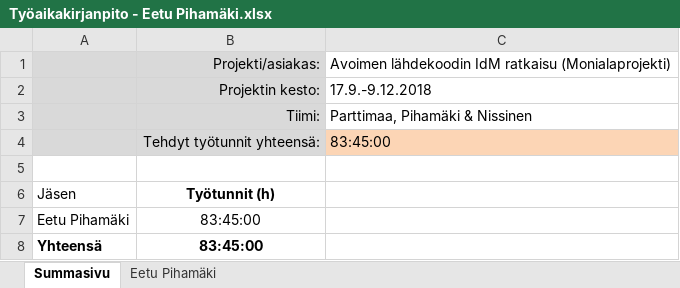
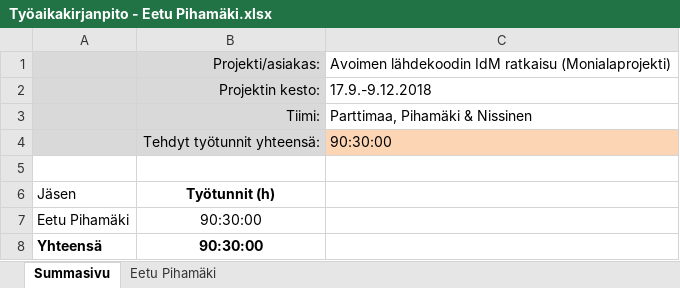
Before and after one commit to Eetu95/Open-source-IdM-solution, an Excel workbook: Työaikakirjanpidot/Työaikakirjanpito - Eetu Pihamäki.xlsx, sheet Summasivu, drawn as a sheet; values as stored, in another font and other column widths than the file's, no borders; table styles not drawn; the diff names each change by its address in the sheet, - before the commit and + after, or states it on an @@ line.

```diff
--- a/Työaikakirjanpidot/Työaikakirjanpito - Eetu Pihamäki.xlsx (sheet Summasivu)
+++ b/Työaikakirjanpidot/Työaikakirjanpito - Eetu Pihamäki.xlsx (sheet Summasivu)
-C4: 83:45:00
+C4: 90:30:00
-B7:B8: 83:45:00
+B7:B8: 90:30:00
```
Also changed, not shown: sheet Eetu Pihamäki.
